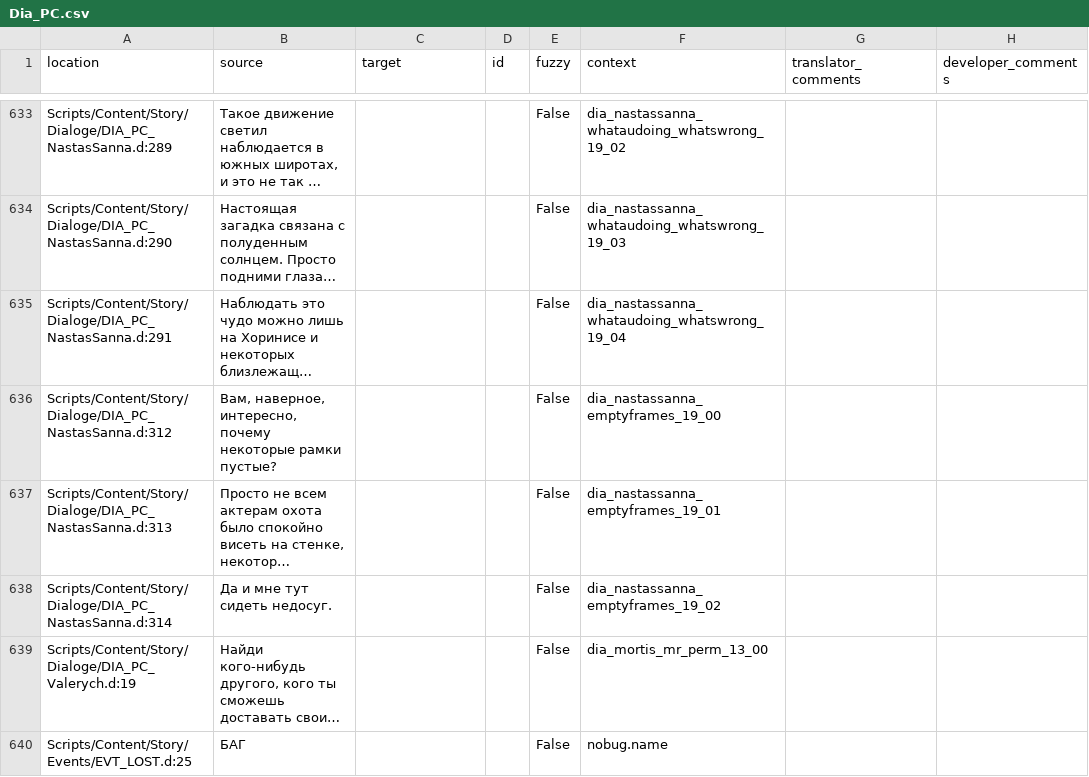
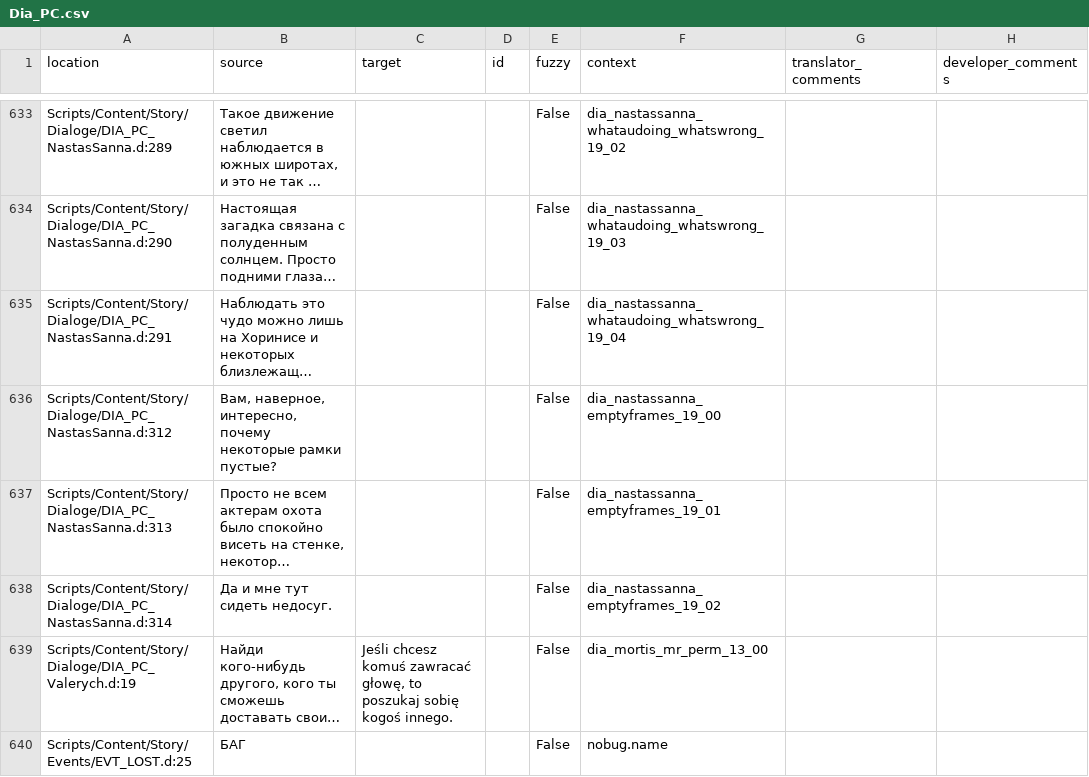
Before and after one commit to auronen/Mushroomers-Gothic-II-NoR-Mod-, a CSV file: .translations/pl/Dia_PC.csv, drawn as a sheet; only a part is shown, gaps mark what is left out; long unchanged cells end in …; the diff names each change by its address in the sheet, - before the commit and + after, or states it on an @@ line.

Commit message:
Translated using Weblate (Polish)
Currently translated at 0.3% (2 of 639 strings)

Translation: Mushroomers/Dia_PC
Translate-URL: http://weblate.cokoliv.eu/projects/mushroomers/dia_pc/pl/

```diff
--- a/.translations/pl/Dia_PC.csv
+++ b/.translations/pl/Dia_PC.csv
-C639 (target): (empty)
+C639 (target): Jeśli chcesz komuś zawracać głowę, to poszukaj sobię kogoś innego.
```
